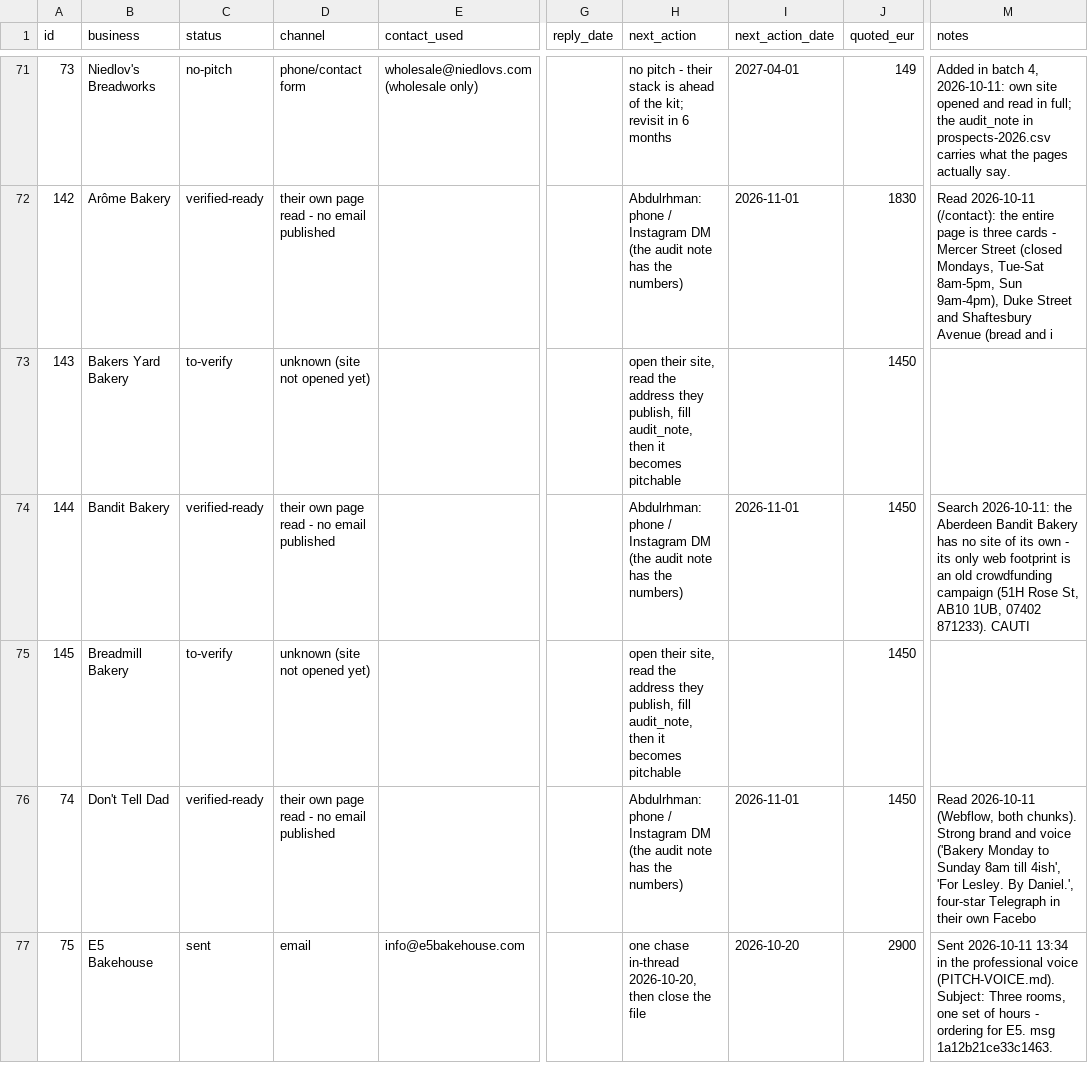
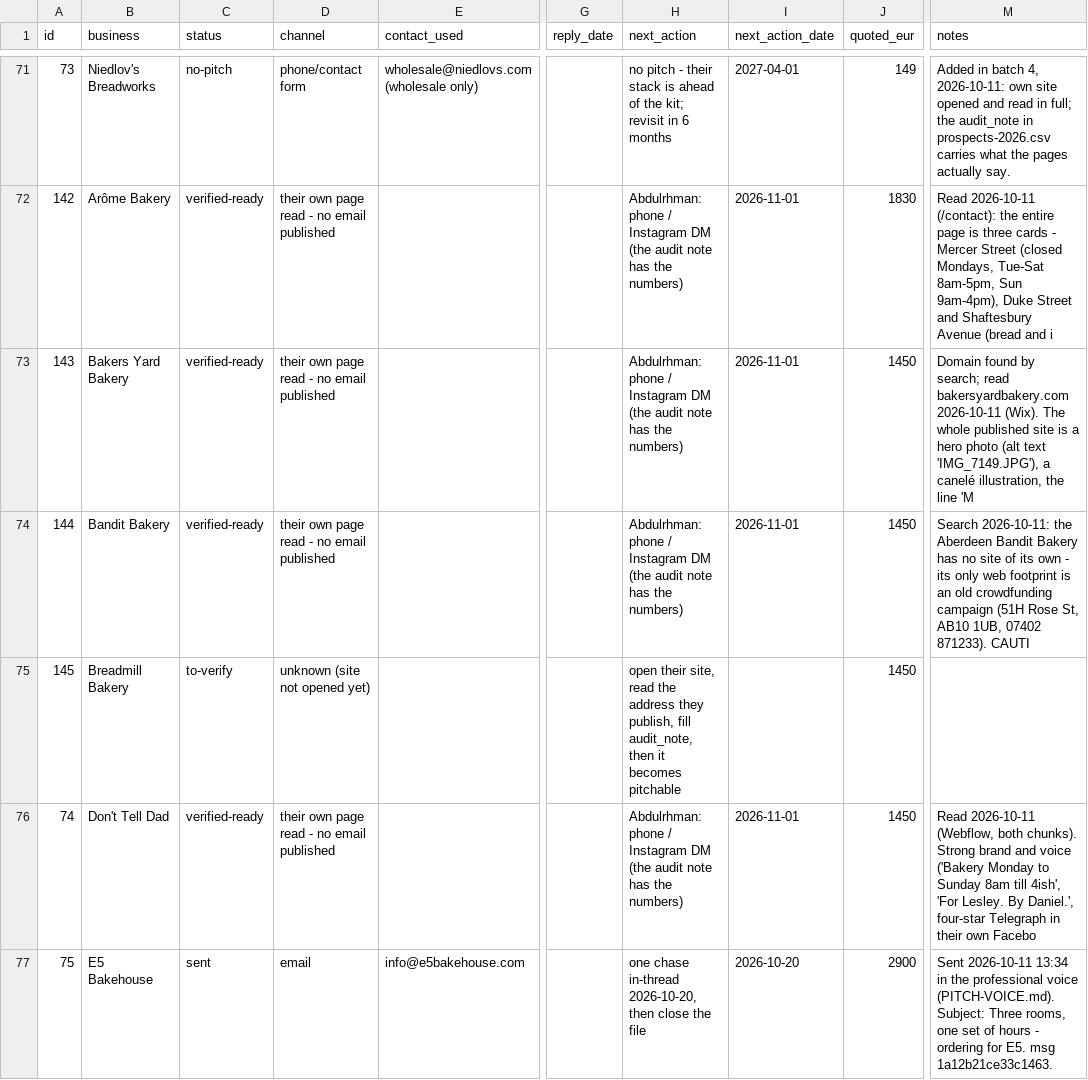
Before and after one commit to abdoo606/BLAblalba, a CSV file: sales/OUTREACH-LOG.csv, drawn as a sheet; only a part is shown, gaps mark what is left out; the diff covers the shown part only; the diff names each change by its address in the sheet, - before the commit and + after, or states it on an @@ line.

```diff
--- a/sales/OUTREACH-LOG.csv
+++ b/sales/OUTREACH-LOG.csv
-C73 (status): to-verify
+C73 (status): verified-ready
-D73 (channel): unknown (site not opened yet)
+D73 (channel): their own page read - no email published
-H73 (next_action): open their site, read the address they publish, fill audit_note, then it becomes pitchable
+H73 (next_action): Abdulrhman: phone / Instagram DM (the audit note has the numbers)
-I73 (next_action_date): (empty)
+I73 (next_action_date): 2026-11-01
-M73 (notes): (empty)
+M73 (notes): Domain found by search; read bakersyardbakery.com 2026-10-11 (Wix). The whole published site is a hero photo (alt text 'IMG_7149.JPG'), a canelé illustration, the line 'M
```
Also changed, not shown: 60 edited cells elsewhere in this file, sales/SENT-RECORD.csv, sales/drive-clients-pricing.csv, 28 other files.
